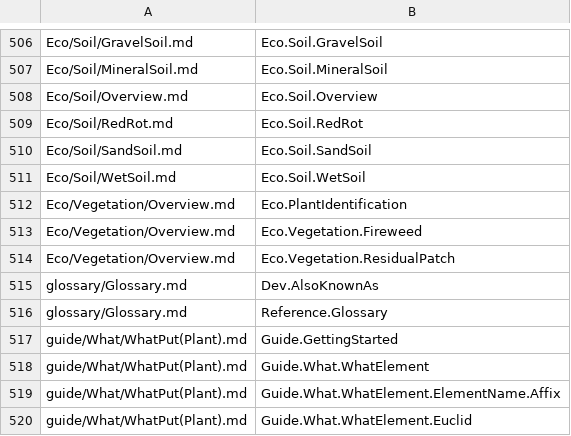
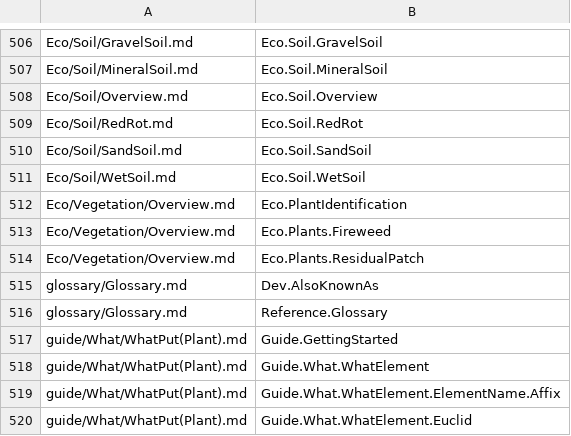
Before and after one commit to betaglot/plantabeta, a CSV file: docs/data/Tags/PagePath_TagName.csv, drawn as a sheet; only a part is shown, gaps mark what is left out.

```diff
--- a/docs/data/Tags/PagePath_TagName.csv
+++ b/docs/data/Tags/PagePath_TagName.csv
@@ -512,4 +512,4 @@ Eco/Soil/WetSoil.md, Eco.Soil.WetSoil
 Eco/Vegetation/Overview.md, Eco.PlantIdentification
-Eco/Vegetation/Overview.md, Eco.Vegetation.Fireweed
-Eco/Vegetation/Overview.md, Eco.Vegetation.ResidualPatch
+Eco/Vegetation/Overview.md, Eco.Plants.Fireweed
+Eco/Vegetation/Overview.md, Eco.Plants.ResidualPatch
 glossary/Glossary.md, Dev.AlsoKnownAs
```
Also changed, not shown: 51 other files.
